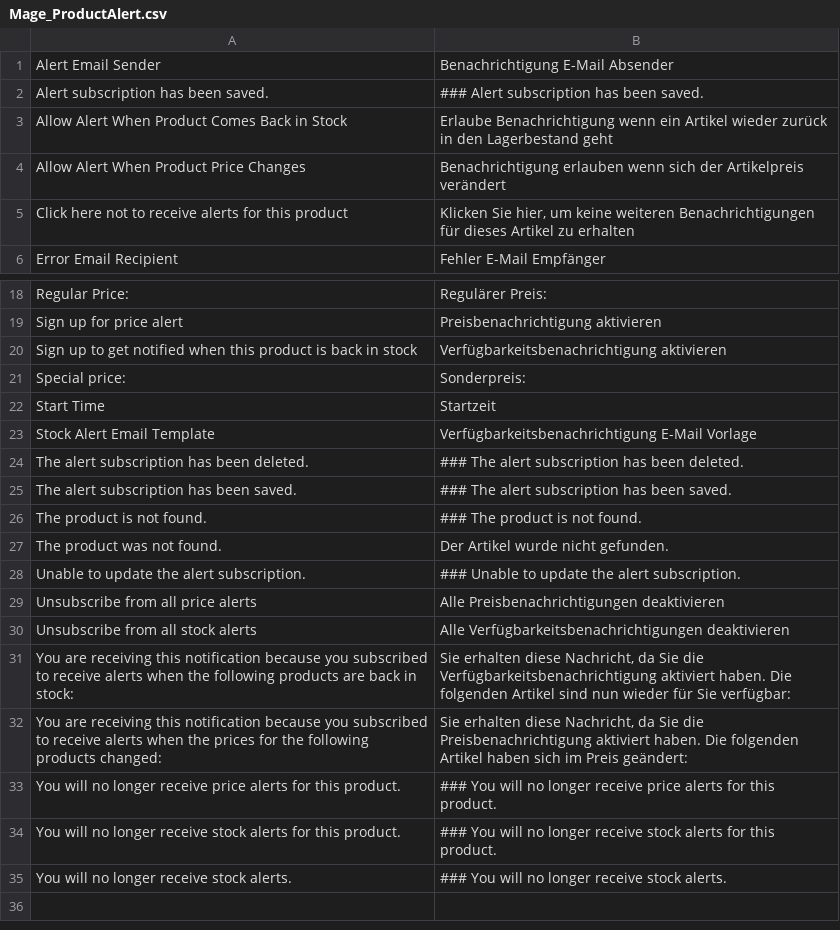
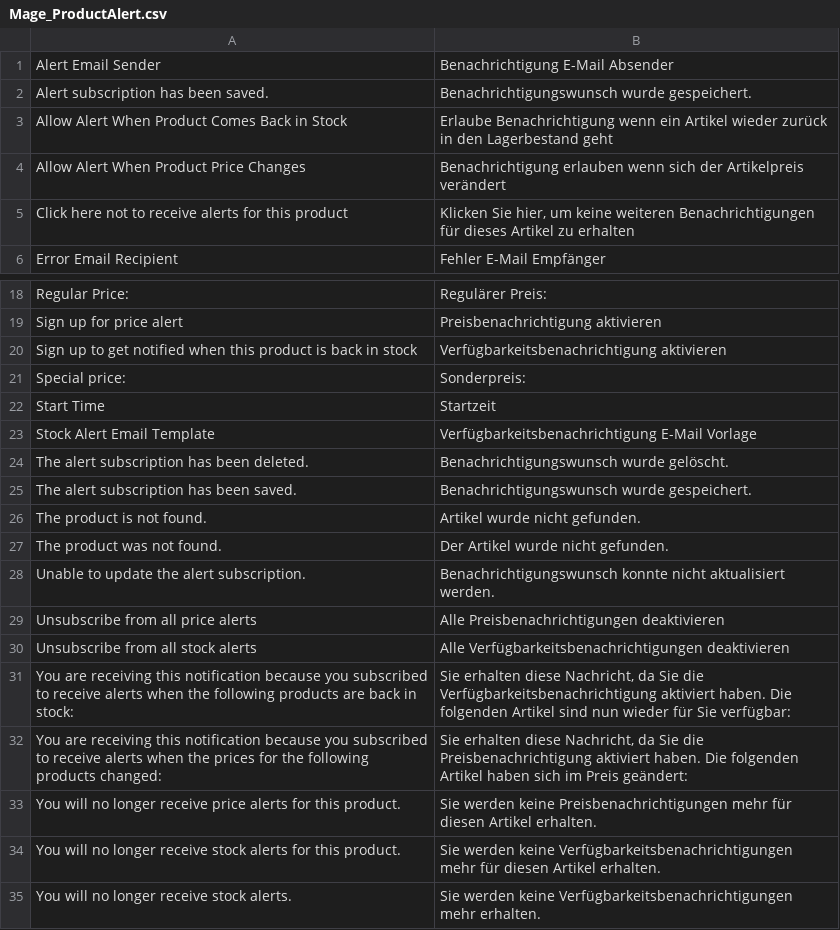
Before and after one commit to riconeitzel/German_LocalePack_de_DE, a CSV file: app/locale/de_DE/Mage_ProductAlert.csv, drawn as a sheet; only a part is shown, gaps mark what is left out.

```diff
--- a/app/locale/de_DE/Mage_ProductAlert.csv
+++ b/app/locale/de_DE/Mage_ProductAlert.csv
@@ -1,3 +1,3 @@
 "Alert Email Sender","Benachrichtigung E-Mail Absender"
-"Alert subscription has been saved.","### Alert subscription has been saved."
+"Alert subscription has been saved.","Benachrichtigungswunsch wurde gespeichert."
 "Allow Alert When Product Comes Back in Stock","Erlaube Benachrichtigung wenn ein Artikel wieder zurück in den Lagerbestand geht"
@@ -23,7 +23,7 @@
 "Stock Alert Email Template","Verfügbarkeitsbenachrichtigung E-Mail Vorlage"
-"The alert subscription has been deleted.","### The alert subscription has been deleted."
-"The alert subscription has been saved.","### The alert subscription has been saved."
-"The product is not found.","### The product is not found."
+"The alert subscription has been deleted.","Benachrichtigungswunsch wurde gelöscht."
+"The alert subscription has been saved.","Benachrichtigungswunsch wurde gespeichert."
+"The product is not found.","Artikel wurde nicht gefunden."
 "The product was not found.","Der Artikel wurde nicht gefunden."
-"Unable to update the alert subscription.","### Unable to update the alert subscription."
+"Unable to update the alert subscription.","Benachrichtigungswunsch konnte nicht aktualisiert werden."
 "Unsubscribe from all price alerts","Alle Preisbenachrichtigungen deaktivieren"
@@ -32,4 +32,4 @@
 "You are receiving this notification because you subscribed to receive alerts when the prices for the following products changed:","Sie erhalten diese Nachricht, da Sie die Preisbenachrichtigung aktiviert haben. Die folgenden Artikel haben sich im Preis geändert:"
-"You will no longer receive price alerts for this product.","### You will no longer receive price alerts for this product."
-"You will no longer receive stock alerts for this product.","### You will no longer receive stock alerts for this product."
-"You will no longer receive stock alerts.","### You will no longer receive stock alerts."
+"You will no longer receive price alerts for this product.","Sie werden keine Preisbenachrichtigungen mehr für diesen Artikel erhalten."
+"You will no longer receive stock alerts for this product.","Sie werden keine Verfügbarkeitsbenachrichtigungen mehr für diesen Artikel erhalten."
+"You will no longer receive stock alerts.","Sie werden keine Verfügbarkeitsbenachrichtigungen mehr erhalten."
```
Also changed, not shown: app/locale/de_DE/Mage_Payment.csv, app/locale/de_DE/Mage_PaypalUk.csv, 2 other files.
